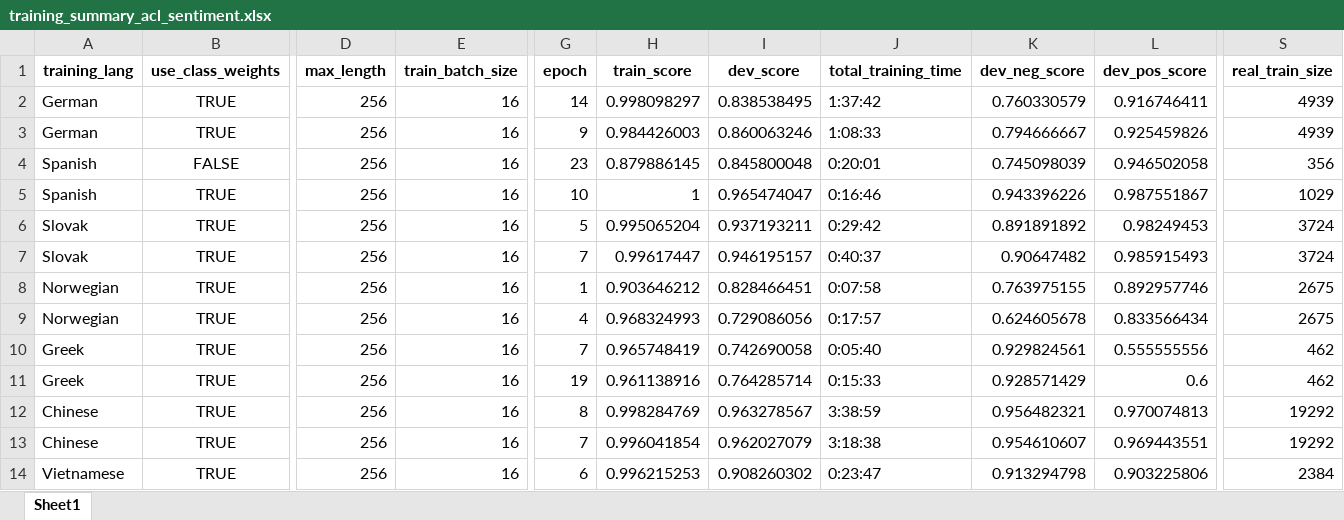
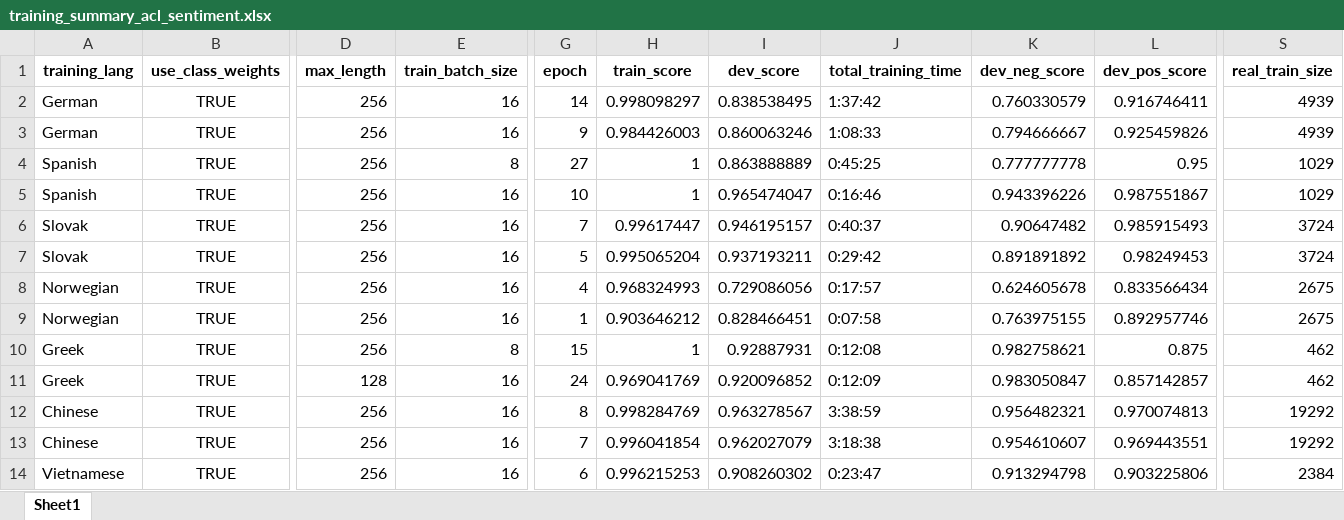
Before and after one commit to jerbarnes/typology_of_crosslingual, an Excel workbook: fine_tuning/training_summary_acl_sentiment.xlsx, sheet Sheet1, drawn as a sheet; only a part is shown, gaps mark what is left out; values as stored, in another font and other column widths than the file's, no borders; the diff covers the shown part only; the diff names each change by its address in the sheet, - before the commit and + after, or states it on an @@ line.

Commit message:
Code to create a summary of the results of the overall training process

```diff
--- a/fine_tuning/training_summary_acl_sentiment.xlsx (sheet Sheet1)
+++ b/fine_tuning/training_summary_acl_sentiment.xlsx (sheet Sheet1)
-B4 (use_class_weights): FALSE
+B4 (use_class_weights): TRUE
-E4 (train_batch_size): 16
+E4 (train_batch_size): 8
-G4 (epoch): 23
+G4 (epoch): 27
-H4 (train_score): 0.879886145
+H4 (train_score): 1
-I4 (dev_score): 0.845800048
+I4 (dev_score): 0.863888889
-J4 (total_training_time): 0:20:01
+J4 (total_training_time): 0:45:25
-K4 (dev_neg_score): 0.745098039
+K4 (dev_neg_score): 0.777777778
-L4 (dev_pos_score): 0.946502058
+L4 (dev_pos_score): 0.95
-S4 (real_train_size): 356
+S4 (real_train_size): 1029
@@ row 7 moved to row 6: Slovak @@
@@ row 9 moved to row 8: Norwegian @@
-E10 (train_batch_size): 16
+E10 (train_batch_size): 8
-G10 (epoch): 7
+G10 (epoch): 15
-H10 (train_score): 0.965748419
+H10 (train_score): 1
-I10 (dev_score): 0.742690058
+I10 (dev_score): 0.92887931
-J10 (total_training_time): 0:05:40
+J10 (total_training_time): 0:12:08
-K10 (dev_neg_score): 0.929824561
+K10 (dev_neg_score): 0.982758621
-L10 (dev_pos_score): 0.555555556
+L10 (dev_pos_score): 0.875
-D11 (max_length): 256
+D11 (max_length): 128
-G11 (epoch): 19
+G11 (epoch): 24
-H11 (train_score): 0.961138916
+H11 (train_score): 0.969041769
-I11 (dev_score): 0.764285714
+I11 (dev_score): 0.920096852
-J11 (total_training_time): 0:15:33
+J11 (total_training_time): 0:12:09
-K11 (dev_neg_score): 0.928571429
+K11 (dev_neg_score): 0.983050847
-L11 (dev_pos_score): 0.6
+L11 (dev_pos_score): 0.857142857
```
Also changed, not shown: 3 added rows, 1 removed row and 89 edited cells elsewhere in this sheet, 2 other files.
